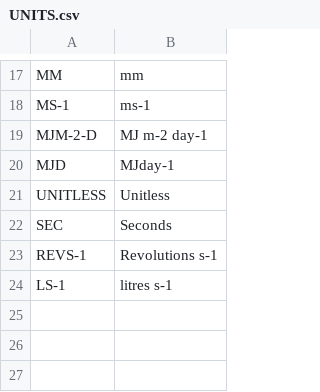
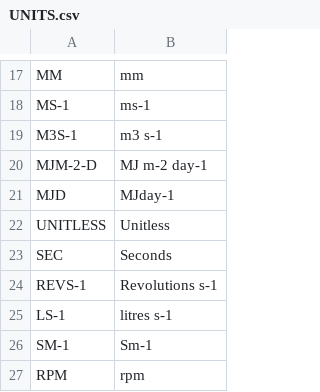
Before and after one commit to NERC-CEH/fdri-discovery, a CSV file: sample_data/src/UNITS.csv, drawn as a sheet; only a part is shown, gaps mark what is left out.

```diff
--- a/sample_data/src/UNITS.csv
+++ b/sample_data/src/UNITS.csv
@@ -18,2 +18,3 @@ MM,mm
 MS-1,ms-1
+M3S-1,m3 s-1
 MJM-2-D,MJ m-2 day-1
@@ -24 +25,3 @@ REVS-1,Revolutions s-1
 LS-1,litres s-1
+SM-1,Sm-1
+RPM,rpm
```
Also changed, not shown: sample_data/src/PARAMETERS_IDS.csv, 4 other files.
